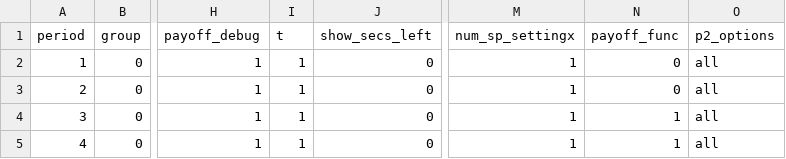
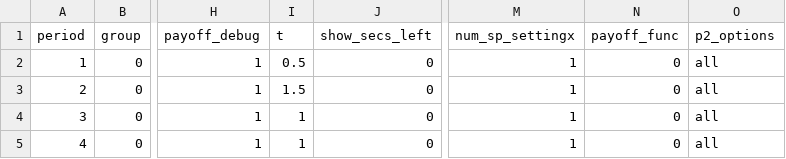
Before and after one commit to Leeps-Lab/Hotelling, a CSV file: Hotelling Redwood 2/Hotelling Map/configs/config_circle.csv, drawn as a sheet; only a part is shown, gaps mark what is left out; the diff names each change by its address in the sheet, - before the commit and + after, or states it on an @@ line.

```diff
--- a/Hotelling Redwood 2/Hotelling Map/configs/config_circle.csv
+++ b/Hotelling Redwood 2/Hotelling Map/configs/config_circle.csv
-I2 (t): 1
+I2 (t): 0.5
-I3 (t): 1
+I3 (t): 1.5
-N4:N5 (payoff_func): 1
+N4:N5 (payoff_func): 0
```
Also changed, not shown: 2 other files.
